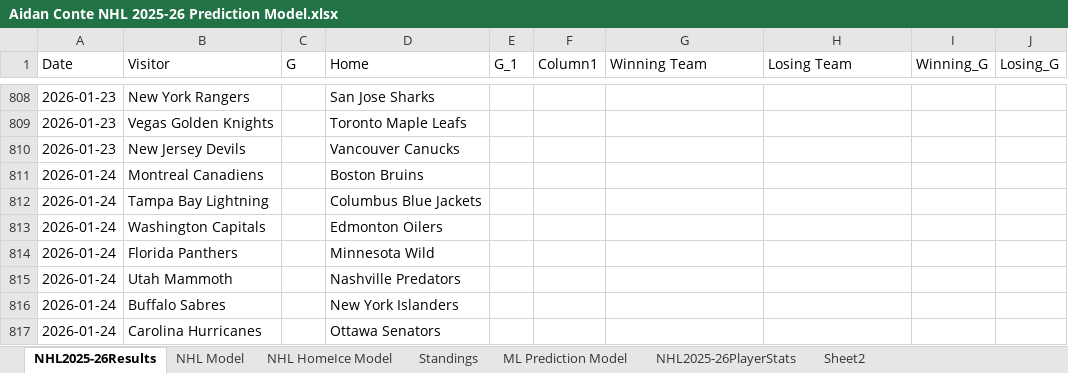
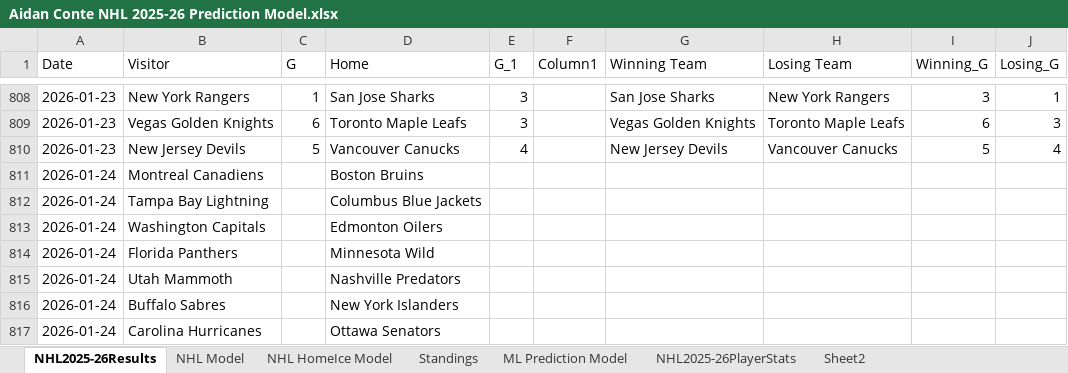
Before and after one commit to AidzNasty/NHL-Prediction-Model, an Excel workbook: Aidan Conte NHL 2025-26 Prediction Model.xlsx, sheet NHL2025-26Results, drawn as a sheet; only a part is shown, gaps mark what is left out; values as stored, in another font and other column widths than the file's, no borders; table styles not drawn; the diff covers the shown part only; the diff names each change by its address in the sheet, - before the commit and + after, or states it on an @@ line.

```diff
--- a/Aidan Conte NHL 2025-26 Prediction Model.xlsx (sheet NHL2025-26Results)
+++ b/Aidan Conte NHL 2025-26 Prediction Model.xlsx (sheet NHL2025-26Results)
-C808 (G): (empty)
+C808 (G): 1
-E808:E809 (G_1): (empty)
+E808:E809 (G_1): 3
-G808 (Winning Team): (empty)
+G808 (Winning Team): San Jose Sharks
-H808 (Losing Team): (empty)
+H808 (Losing Team): New York Rangers
-I808 (Winning_G): (empty)
+I808 (Winning_G): 3
-J808 (Losing_G): (empty)
+J808 (Losing_G): 1
-C809 (G): (empty)
+C809 (G): 6
-G809 (Winning Team): (empty)
+G809 (Winning Team): Vegas Golden Knights
-H809 (Losing Team): (empty)
+H809 (Losing Team): Toronto Maple Leafs
-I809 (Winning_G): (empty)
+I809 (Winning_G): 6
-J809 (Losing_G): (empty)
+J809 (Losing_G): 3
-C810 (G): (empty)
+C810 (G): 5
-E810 (G_1): (empty)
+E810 (G_1): 4
-G810 (Winning Team): (empty)
+G810 (Winning Team): New Jersey Devils
-H810 (Losing Team): (empty)
+H810 (Losing Team): Vancouver Canucks
-I810 (Winning_G): (empty)
+I810 (Winning_G): 5
-J810 (Losing_G): (empty)
+J810 (Losing_G): 4
```
Also changed, not shown: 31 edited cells elsewhere in this sheet, sheet NHL2025-26PlayerStats, sheet NHL HomeIce Model, sheet NHL Model, sheet ML Prediction Model, sheet Standings.
